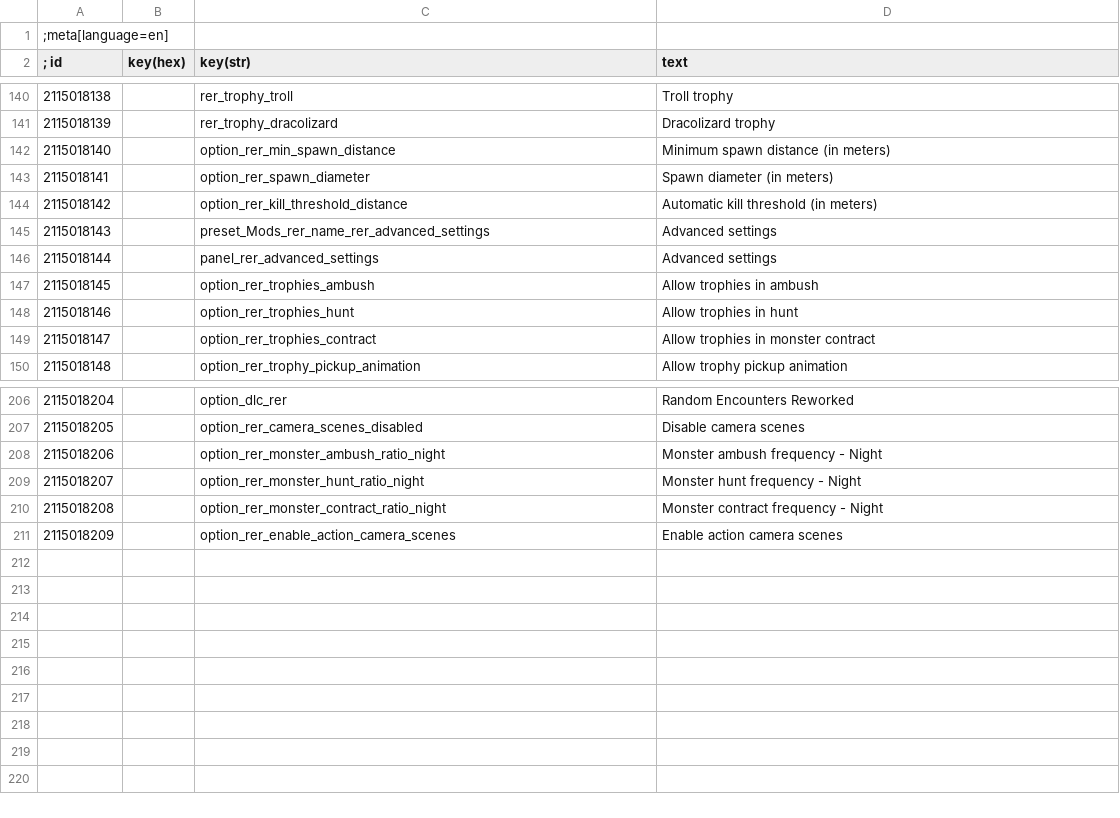
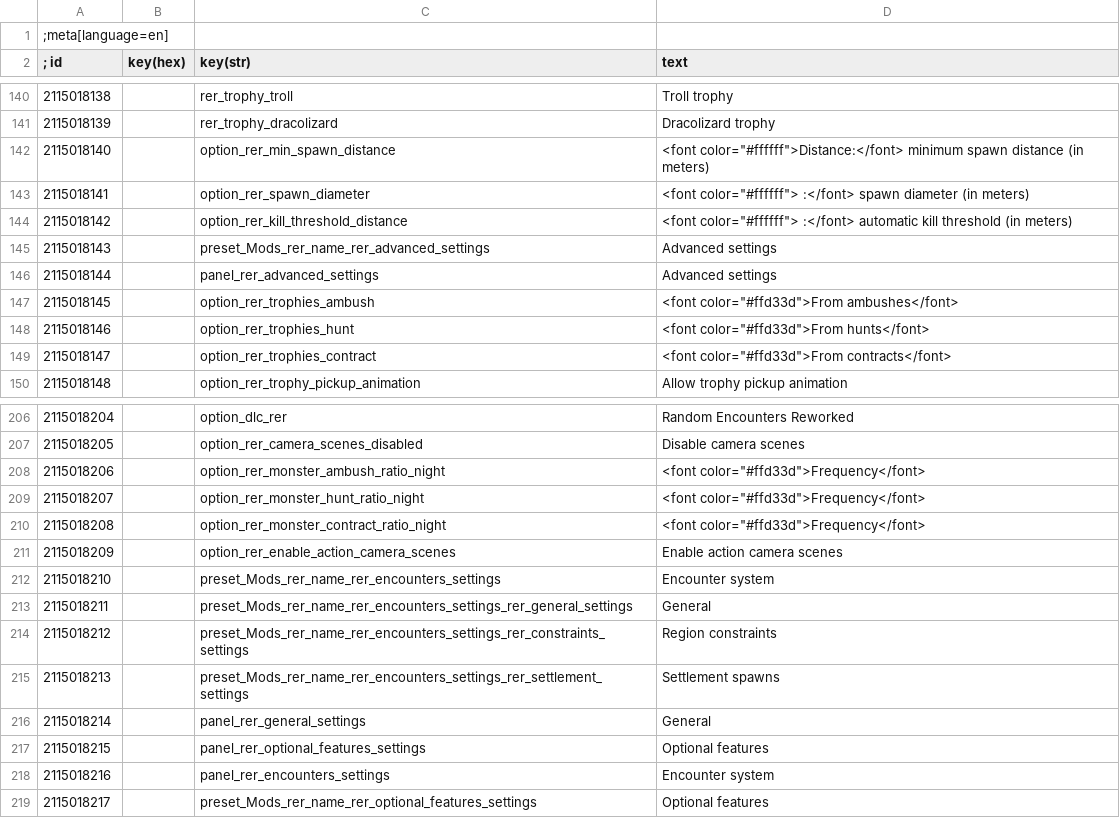
Before and after one commit to Aelto/tw3-random-encounters-reworked, a CSV file: strings/en.w3strings.csv, drawn as a sheet; only a part is shown, gaps mark what is left out; the diff covers the shown part only.

```diff
--- a/strings/en.w3strings.csv
+++ b/strings/en.w3strings.csv
@@ -141,10 +141,10 @@
 2115018139|        |rer_trophy_dracolizard|Dracolizard trophy
-2115018140|        |option_rer_min_spawn_distance|Minimum spawn distance (in meters)
-2115018141|        |option_rer_spawn_diameter|Spawn diameter (in meters)
-2115018142|        |option_rer_kill_threshold_distance|Automatic kill threshold (in meters)
+2115018140|        |option_rer_min_spawn_distance|<font color="#ffffff">Distance:</font> minimum spawn distance (in meters)
+2115018141|        |option_rer_spawn_diameter|<font color="#ffffff">               :</font> spawn diameter (in meters)
+2115018142|        |option_rer_kill_threshold_distance|<font color="#ffffff">               :</font> automatic kill threshold (in meters)
 2115018143|        |preset_Mods_rer_name_rer_advanced_settings|Advanced settings
 2115018144|        |panel_rer_advanced_settings|Advanced settings
-2115018145|        |option_rer_trophies_ambush|Allow trophies in ambush
-2115018146|        |option_rer_trophies_hunt|Allow trophies in hunt
-2115018147|        |option_rer_trophies_contract|Allow trophies in monster contract
+2115018145|        |option_rer_trophies_ambush|<font color="#ffd33d">From ambushes</font>
+2115018146|        |option_rer_trophies_hunt|<font color="#ffd33d">From hunts</font>
+2115018147|        |option_rer_trophies_contract|<font color="#ffd33d">From contracts</font>
 2115018148|        |option_rer_trophy_pickup_animation|Allow trophy pickup animation
@@ -207,5 +207,13 @@
 2115018205|        |option_rer_camera_scenes_disabled|Disable camera scenes
-2115018206|        |option_rer_monster_ambush_ratio_night|Monster ambush frequency - Night
-2115018207|        |option_rer_monster_hunt_ratio_night|Monster hunt frequency - Night
-2115018208|        |option_rer_monster_contract_ratio_night|Monster contract frequency - Night
+2115018206|        |option_rer_monster_ambush_ratio_night|<font color="#ffd33d">Frequency</font>
+2115018207|        |option_rer_monster_hunt_ratio_night|<font color="#ffd33d">Frequency</font>
+2115018208|        |option_rer_monster_contract_ratio_night|<font color="#ffd33d">Frequency</font>
 2115018209|        |option_rer_enable_action_camera_scenes|Enable action camera scenes
+2115018210|        |preset_Mods_rer_name_rer_encounters_settings|Encounter system
+2115018211|        |preset_Mods_rer_name_rer_encounters_settings_rer_general_settings|General
+2115018212|        |preset_Mods_rer_name_rer_encounters_settings_rer_constraints_settings|Region constraints
+2115018213|        |preset_Mods_rer_name_rer_encounters_settings_rer_settlement_settings|Settlement spawns
+2115018214|        |panel_rer_general_settings|General
+2115018215|        |panel_rer_optional_features_settings|Optional features
+2115018216|        |panel_rer_encounters_settings|Encounter system
+2115018217|        |preset_Mods_rer_name_rer_optional_features_settings|Optional features
```
Also changed, not shown: 38 edited cells elsewhere in this file, 27 other files.
